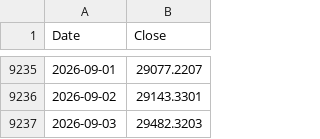
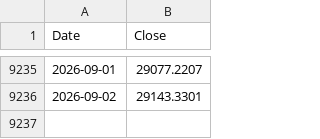
Before and after one commit to Deluxejob/BATS-CO, a CSV file: data/ndx.csv, drawn as a sheet; only a part is shown, gaps mark what is left out.

Commit message:
chore: refresh market data 2026-09-04

```diff
--- a/data/ndx.csv
+++ b/data/ndx.csv
@@ -9236,2 +9236 @@ Date,Close
 2026-09-02,29143.3301
-2026-09-03,29482.3203
```
Also changed, not shown: data/dxy.csv, data/gold.csv, 17 other files.
